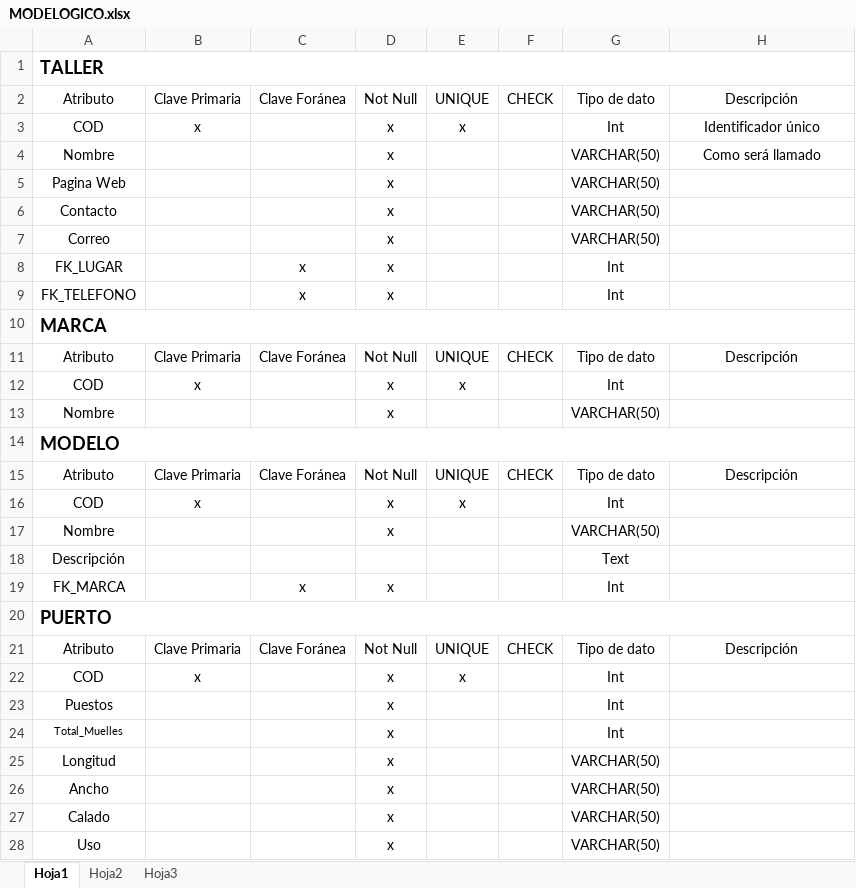
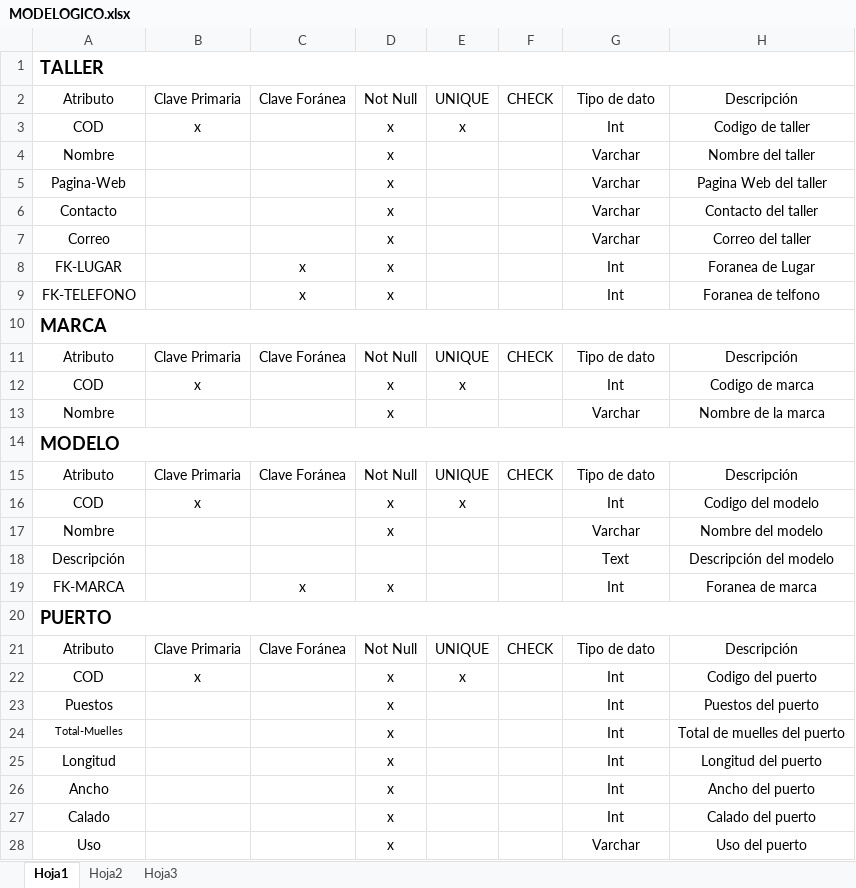
Before and after one commit to gctv01/BD1Project, an Excel workbook: MODELOGICO.xlsx, sheet Hoja1, drawn as a sheet; only a part is shown; values as stored, in another font and other column widths than the file's, no borders; removed rows and columns are numbered as before the commit, all else as after; the diff covers the shown part only; the diff names each change by its address in the sheet, - before the commit and + after, or states it on an @@ line.

```diff
--- a/MODELOGICO.xlsx (sheet Hoja1)
+++ b/MODELOGICO.xlsx (sheet Hoja1)
-H3: Identificador único
+H3: Codigo de taller
-G4: VARCHAR(50)
+G4: Varchar
-H4: Como será llamado
+H4: Nombre del taller
-row 5: Pagina Web |  |  | x |  |  | VARCHAR(50)
+row 5: Pagina-Web |  |  | x |  |  | Varchar | Pagina Web del taller
-G6:G7: VARCHAR(50)
+G6:G7: Varchar
-H6: (empty)
+H6: Contacto del taller
-H7: (empty)
+H7: Correo del taller
-A8: FK_LUGAR
+A8: FK-LUGAR
-H8: (empty)
+H8: Foranea de Lugar
-A9: FK_TELEFONO
+A9: FK-TELEFONO
-H9: (empty)
+H9: Foranea de telfono
-H12: (empty)
+H12: Codigo de marca
-G13: VARCHAR(50)
+G13: Varchar
-H13: (empty)
+H13: Nombre de la marca
-H16: (empty)
+H16: Codigo del modelo
-G17: VARCHAR(50)
+G17: Varchar
-H17: (empty)
+H17: Nombre del modelo
-H18: (empty)
+H18: Descripción del modelo
-A19: FK_MARCA
+A19: FK-MARCA
-H19: (empty)
+H19: Foranea de marca
-H22: (empty)
+H22: Codigo del puerto
-H23: (empty)
+H23: Puestos del puerto
-A24: Total_Muelles
+A24: Total-Muelles
-H24: (empty)
+H24: Total de muelles del puerto
-G25:G27: VARCHAR(50)
+G25:G27: Int
-H25: (empty)
+H25: Longitud del puerto
-H26: (empty)
+H26: Ancho del puerto
-H27: (empty)
+H27: Calado del puerto
-G28: VARCHAR(50)
+G28: Varchar
-H28: (empty)
+H28: Uso del puerto
```
Also changed, not shown: 58 added rows, 21 removed rows and 407 edited cells elsewhere in this sheet, 1 other file.
